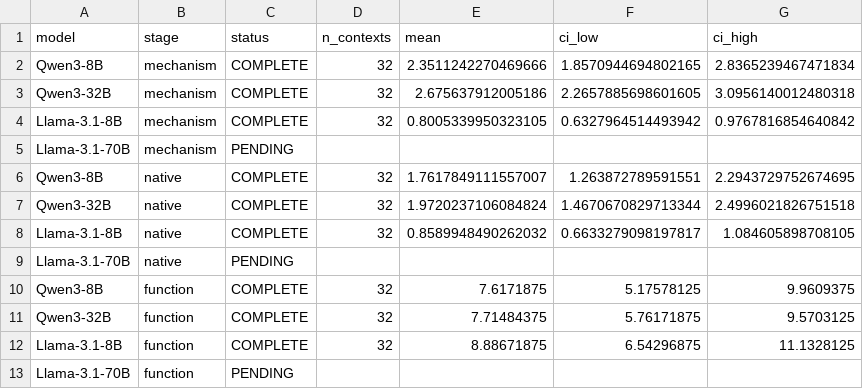
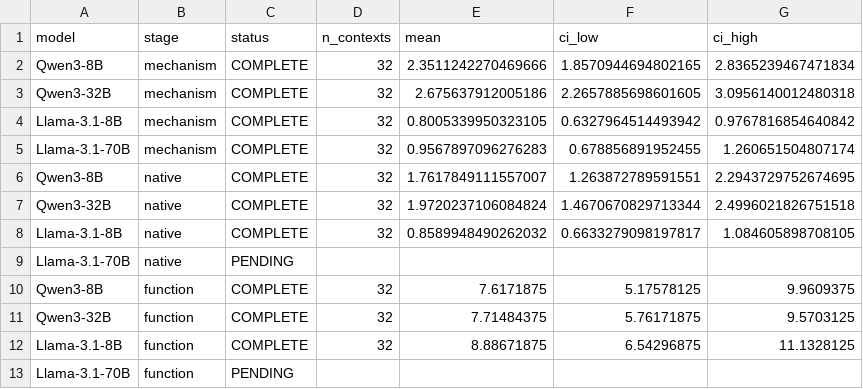
Before and after one commit to Nhckdvrl/ssn-group-papaer, a CSV file: workbench/in-context-evidence-structure/results/e131/core_chain_figure_values.csv, drawn as a sheet; removed rows and columns are numbered as before the commit, all else as after; the diff names each change by its address in the sheet, - before the commit and + after, or states it on an @@ line.

Commit message:
Confirm 70B formation on independent contexts and align the paper with official ICLR references

```diff
--- a/workbench/in-context-evidence-structure/results/e131/core_chain_figure_values.csv
+++ b/workbench/in-context-evidence-structure/results/e131/core_chain_figure_values.csv
-row 5: Llama-3.1-70B | mechanism | PENDING
+row 5: Llama-3.1-70B | mechanism | COMPLETE | 32 | 0.9567897096276283 | 0.678856891952455 | 1.260651504807174
```
Also changed, not shown: 36 other files.
